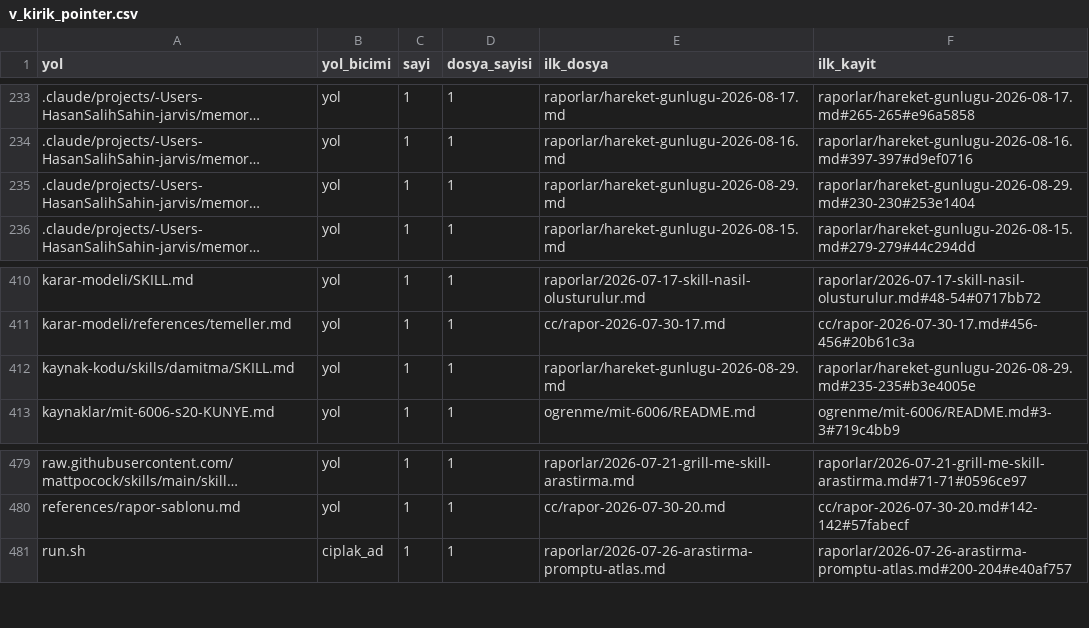
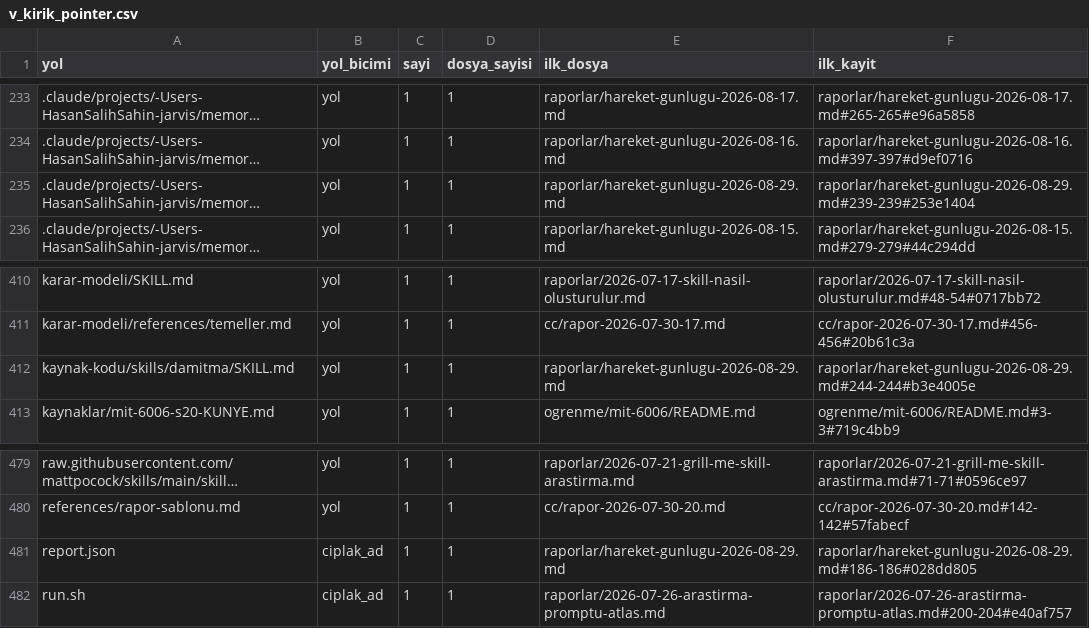
Before and after one commit to salihsahinin/sistem, a CSV file: veri/gorunum/v_kirik_pointer.csv, drawn as a sheet; only a part is shown, gaps mark what is left out; long unchanged cells end in …; the diff names each change by its address in the sheet, - before the commit and + after, or states it on an @@ line.

```diff
--- a/veri/gorunum/v_kirik_pointer.csv
+++ b/veri/gorunum/v_kirik_pointer.csv
-F235 (ilk_kayit): raporlar/hareket-gunlugu-2026-08-29.md#230-230#253e1404
+F235 (ilk_kayit): raporlar/hareket-gunlugu-2026-08-29.md#239-239#253e1404
-F412 (ilk_kayit): raporlar/hareket-gunlugu-2026-08-29.md#235-235#b3e4005e
+F412 (ilk_kayit): raporlar/hareket-gunlugu-2026-08-29.md#244-244#b3e4005e
+row 481: report.json | ciplak_ad | 1 | 1 | raporlar/hareket-gunlugu-2026-08-29.md | raporlar/hareket-gunlugu-2026-08-29.md#186-186#028dd805
```
Also changed, not shown: veri/gorunum/v_baglam_gunluk.csv, veri/gorunum/v_erisim_eval.csv, 46 other files.
